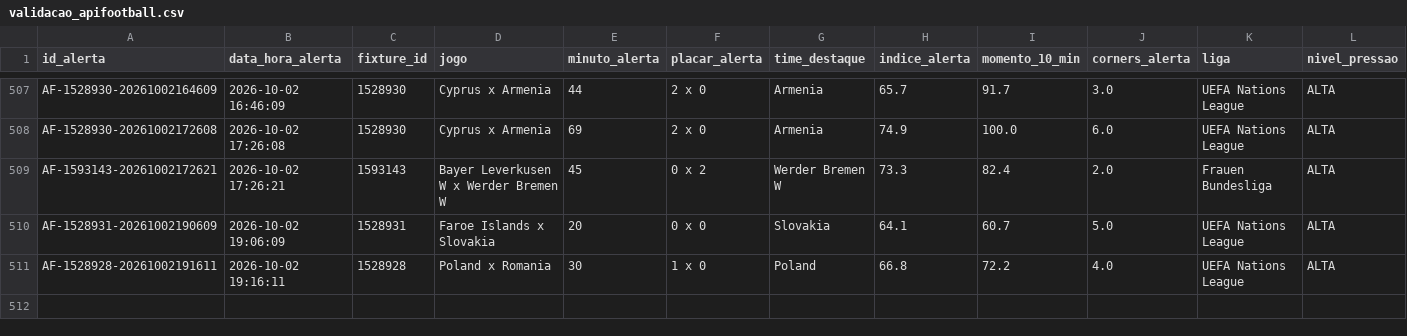
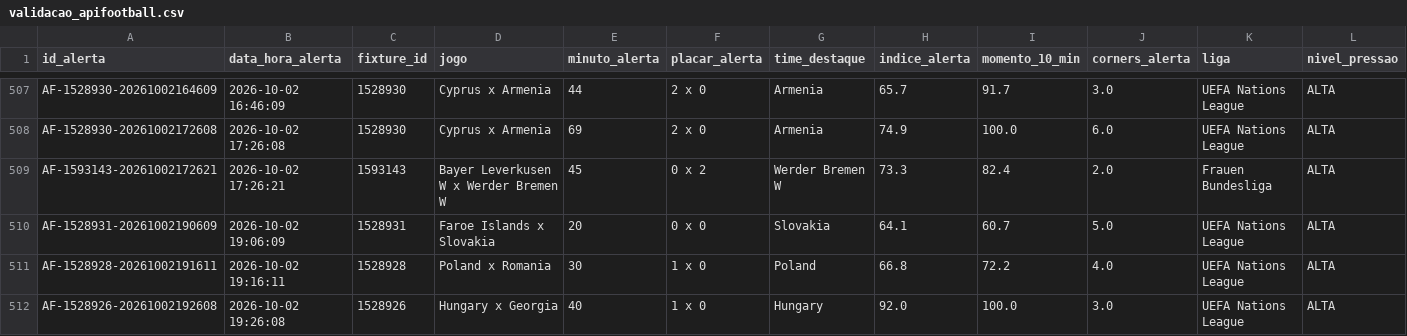
Before and after one commit to ehvvlc-stack/smart-sport-analyzer, a CSV file: data/validacao_apifootball.csv, drawn as a sheet; only a part is shown, gaps mark what is left out; rows hold the shown columns only; the diff names each change by its address in the sheet, - before the commit and + after, or states it on an @@ line.

```diff
--- a/data/validacao_apifootball.csv
+++ b/data/validacao_apifootball.csv
+row 512: AF-1528926-20261002192608 | 2026-10-02 19:26:08 | 1528926 | Hungary x Georgia | 40 | 1 x 0 | Hungary | 92.0 | 100.0 | 3.0 | UEFA Nations League | ALTA
```
